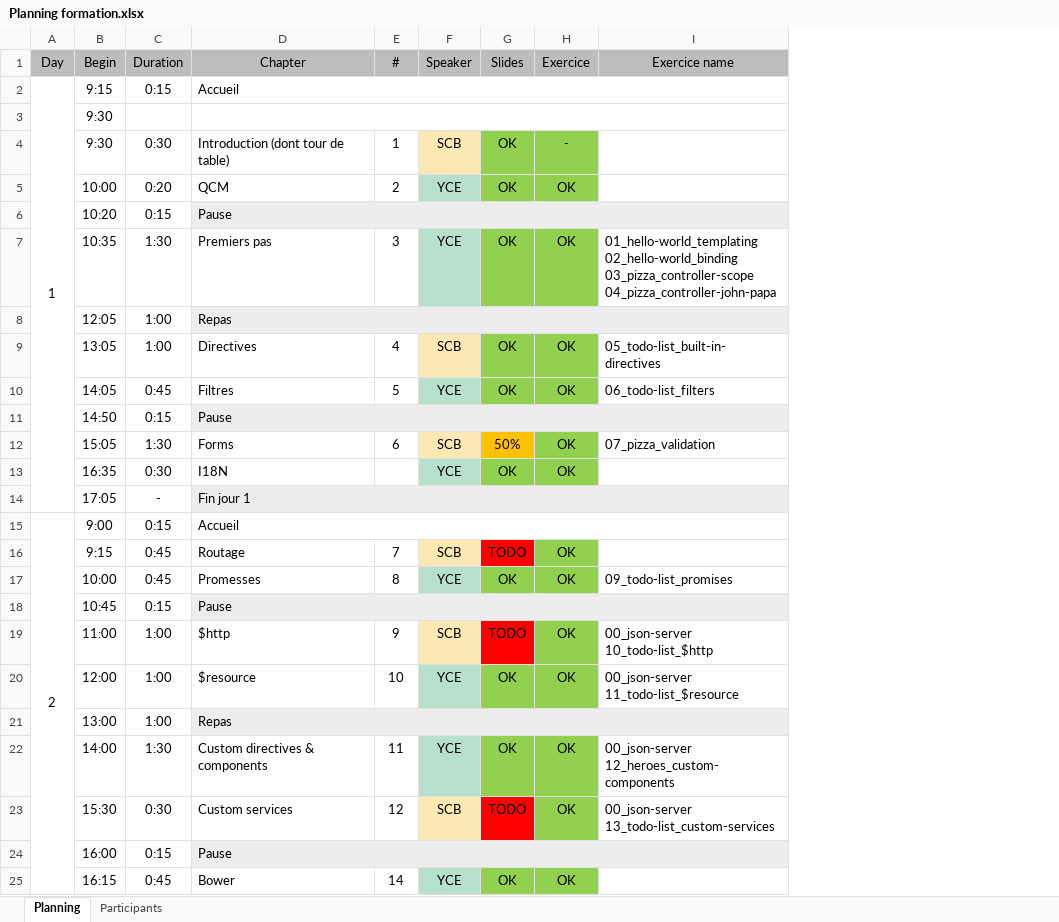
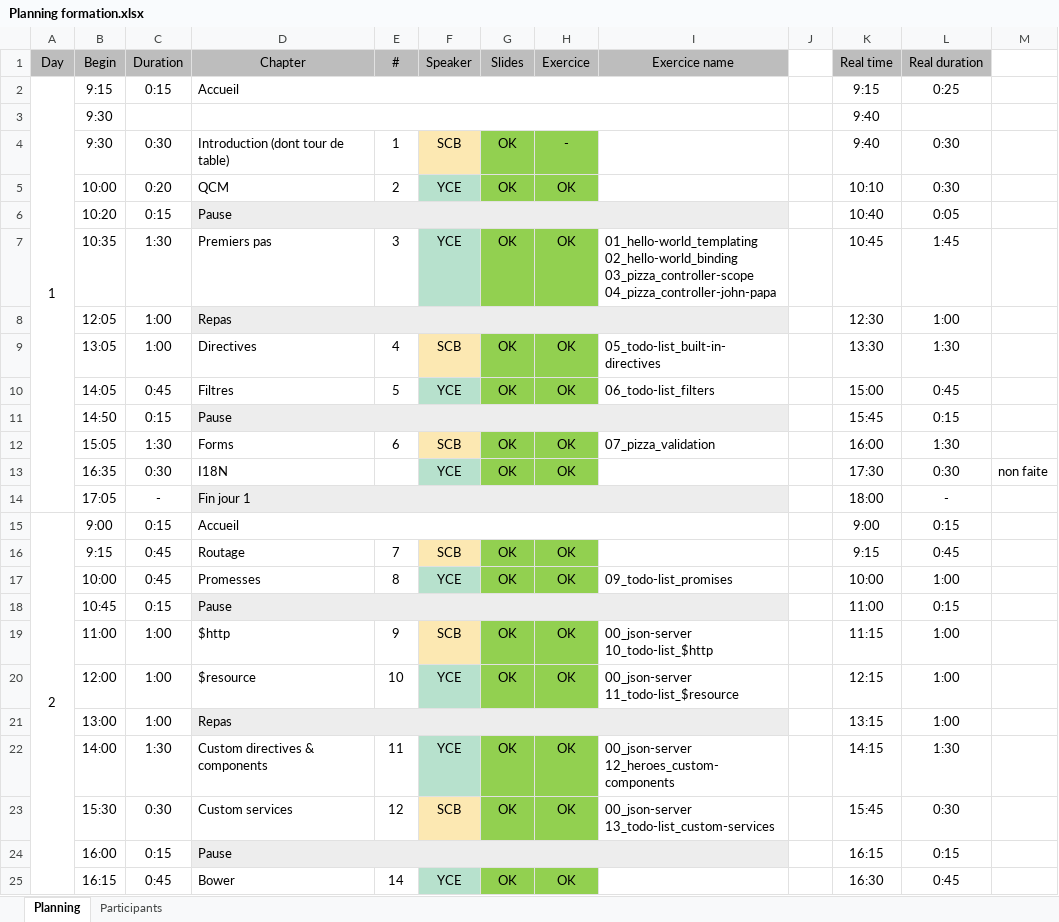
Before and after one commit to schassande/formation-angularjs1, an Excel workbook: Planning formation.xlsx, sheet Planning, drawn as a sheet; only a part is shown; values as stored, in another font and other column widths than the file's, no borders; the diff names each change by its address in the sheet, - before the commit and + after, or states it on an @@ line.

```diff
--- a/Planning formation.xlsx (sheet Planning)
+++ b/Planning formation.xlsx (sheet Planning)
+column J, empty
+column K (Real time), rows 2-25: 9:15 | 9:40 | 9:40 | 10:10 | 10:40 | 10:45 | 12:30 | 13:30 | 15:00 | 15:45 | 16:00 | 17:30 | 18:00 | 9:00 | 9:15 | 10:00 | 11:00 | 11:15 | 12:15 | 13:15 | 14:15 | 15:45 | 16:15 | 16:30
+column L (Real duration), rows 2-25: 0:25 |  | 0:30 | 0:30 | 0:05 | 1:45 | 1:00 | 1:30 | 0:45 | 0:15 | 1:30 | 0:30 | - | 0:15 | 0:45 | 1:00 | 0:15 | 1:00 | 1:00 | 1:00 | 1:30 | 0:30 | 0:15 | 0:45
+column M, row 13: non faite
-G12 (Slides): 50%
+G12 (Slides): OK
-G12 fill: #FFC000
+G12 fill: #92D050
-G16 (Slides): TODO
+G16 (Slides): OK
-G16 fill: #FF0000
+G16 fill: #92D050
-G19 (Slides): TODO
+G19 (Slides): OK
-G19 fill: #FF0000
+G19 fill: #92D050
-G23 (Slides): TODO
+G23 (Slides): OK
-G23 fill: #FF0000
+G23 fill: #92D050
```
Also changed, not shown: 11 other files.
